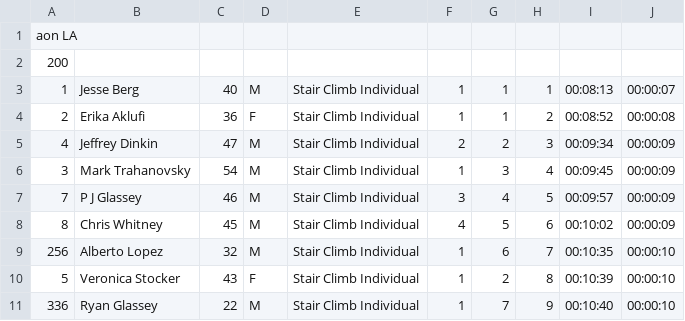
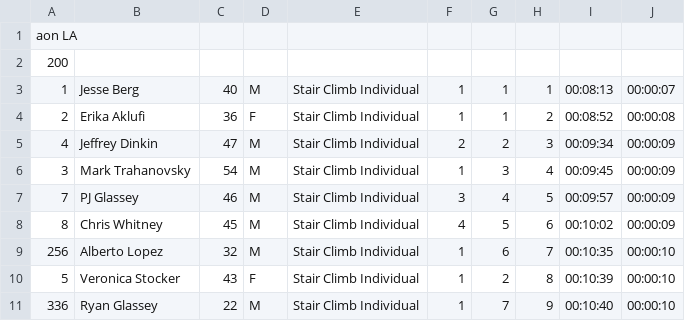
Before and after one commit to joduncan/RaceScoring, a CSV file: 2013/aon-la.csv, drawn as a sheet; only a part is shown.

Commit message:
fixed PJ problem

```diff
--- a/2013/aon-la.csv
+++ b/2013/aon-la.csv
@@ -6,3 +6,3 @@ aon LA
 3,Mark Trahanovsky,54,M,Stair Climb Individual,1,3,4,00:09:45,00:00:09
-7,P J Glassey,46,M,Stair Climb Individual,3,4,5,00:09:57,00:00:09
+7,PJ Glassey,46,M,Stair Climb Individual,3,4,5,00:09:57,00:00:09
 8,Chris Whitney,45,M,Stair Climb Individual,4,5,6,00:10:02,00:00:09
```
